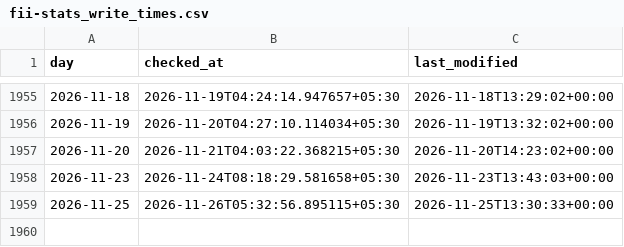
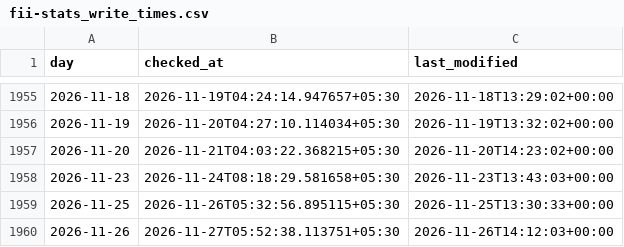
Before and after one commit to exepex/omenix-ingestion, a CSV file: research/data/flow_history/fii-stats_write_times.csv, drawn as a sheet; only a part is shown, gaps mark what is left out; the diff names each change by its address in the sheet, - before the commit and + after, or states it on an @@ line.

```diff
--- a/research/data/flow_history/fii-stats_write_times.csv
+++ b/research/data/flow_history/fii-stats_write_times.csv
+row 1960: 2026-11-26 | 2026-11-27T05:52:38.113751+05:30 | 2026-11-26T14:12:03+00:00
```
